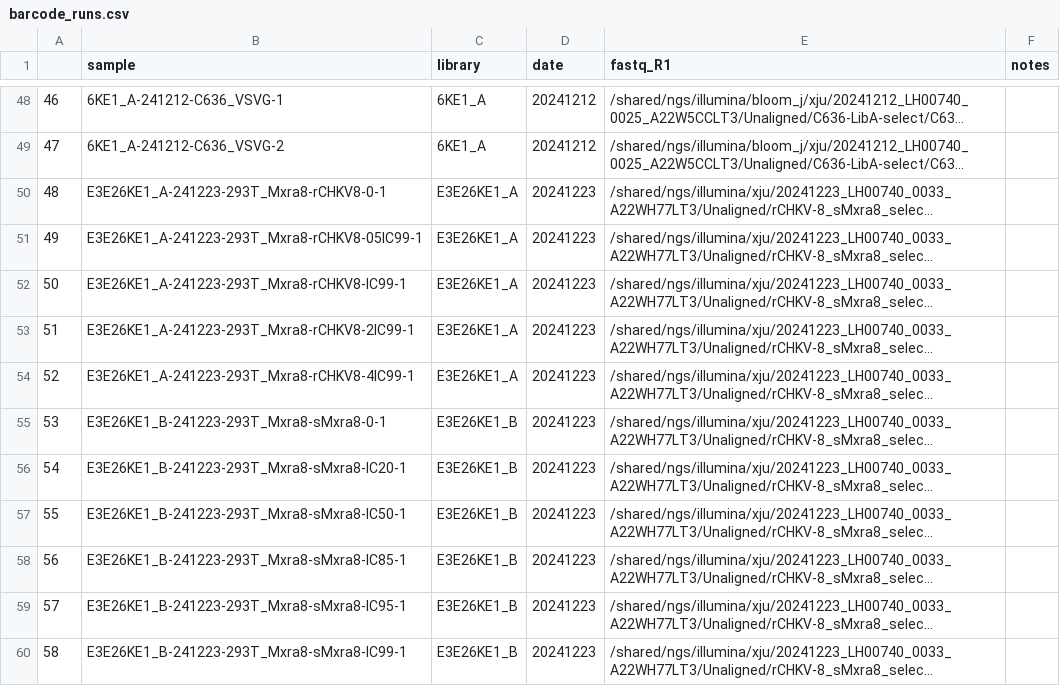
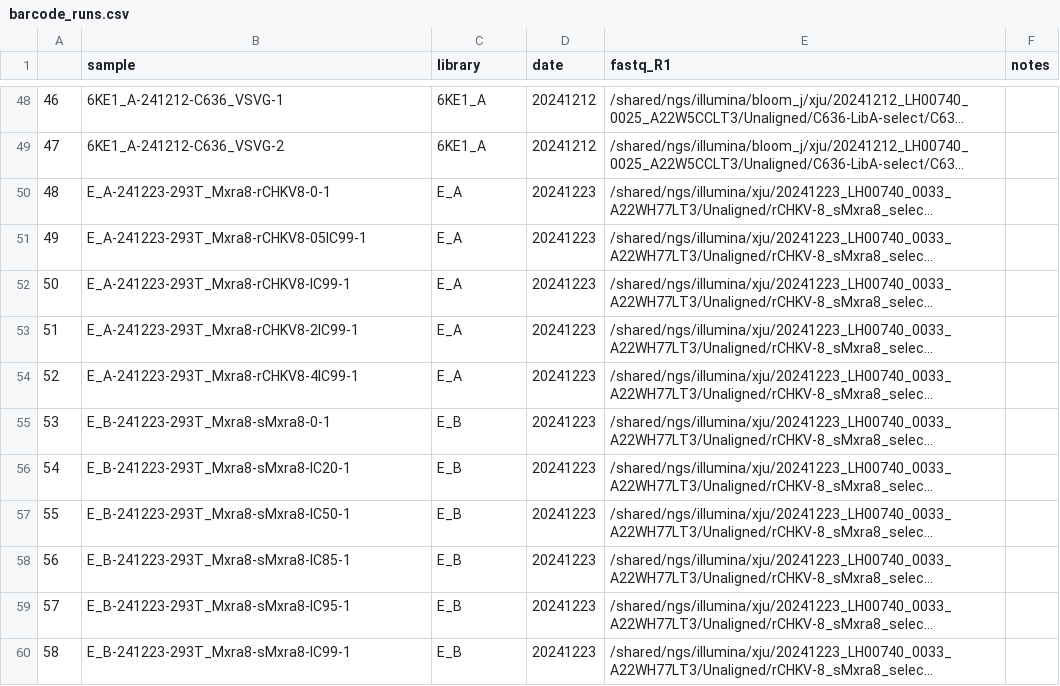
Before and after one commit to dms-vep/CHIKV-181-25-E-DMS, a CSV file: data/barcode_runs.csv, drawn as a sheet; only a part is shown, gaps mark what is left out; long unchanged cells end in …; the diff names each change by its address in the sheet, - before the commit and + after, or states it on an @@ line.

Commit message:
fixes to make pipeline run w Mxra8 and first antibody selection
In `data/PacBio_runs.csv`, changed how combined E library specified:
 - named "E" rather than "E3E26KE1"
 - simply have two entries for each library (eg, "E_A", "E_B") one with each
   PacBio CCS FASTQ, and the library then contains both. There is no need to
   copy the actual FASTQ files

In `data/barcode_runs.csv`, also renamed samples to just be "E" rather than
"E3E26KE1"

In `data/antibody_escape_config.yml`:
 - renamed to "E" for "E3E26KE1"
 - the pipeline was failing due to a typo that meant `use_in_fit` was not
   specified for the last sample listed under *E_B-241223-mouse-Mxra8".
   Added that and now pipeline runs

```diff
--- a/data/barcode_runs.csv
+++ b/data/barcode_runs.csv
-B50 (sample): E3E26KE1_A-241223-293T_Mxra8-rCHKV8-0-1
+B50 (sample): E_A-241223-293T_Mxra8-rCHKV8-0-1
-C50:C54 (library): E3E26KE1_A
+C50:C54 (library): E_A
-B51 (sample): E3E26KE1_A-241223-293T_Mxra8-rCHKV8-05IC99-1
+B51 (sample): E_A-241223-293T_Mxra8-rCHKV8-05IC99-1
-B52 (sample): E3E26KE1_A-241223-293T_Mxra8-rCHKV8-IC99-1
+B52 (sample): E_A-241223-293T_Mxra8-rCHKV8-IC99-1
-B53 (sample): E3E26KE1_A-241223-293T_Mxra8-rCHKV8-2IC99-1
+B53 (sample): E_A-241223-293T_Mxra8-rCHKV8-2IC99-1
-B54 (sample): E3E26KE1_A-241223-293T_Mxra8-rCHKV8-4IC99-1
+B54 (sample): E_A-241223-293T_Mxra8-rCHKV8-4IC99-1
-B55 (sample): E3E26KE1_B-241223-293T_Mxra8-sMxra8-0-1
+B55 (sample): E_B-241223-293T_Mxra8-sMxra8-0-1
-C55:C60 (library): E3E26KE1_B
+C55:C60 (library): E_B
-B56 (sample): E3E26KE1_B-241223-293T_Mxra8-sMxra8-IC20-1
+B56 (sample): E_B-241223-293T_Mxra8-sMxra8-IC20-1
-B57 (sample): E3E26KE1_B-241223-293T_Mxra8-sMxra8-IC50-1
+B57 (sample): E_B-241223-293T_Mxra8-sMxra8-IC50-1
-B58 (sample): E3E26KE1_B-241223-293T_Mxra8-sMxra8-IC85-1
+B58 (sample): E_B-241223-293T_Mxra8-sMxra8-IC85-1
-B59 (sample): E3E26KE1_B-241223-293T_Mxra8-sMxra8-IC95-1
+B59 (sample): E_B-241223-293T_Mxra8-sMxra8-IC95-1
-B60 (sample): E3E26KE1_B-241223-293T_Mxra8-sMxra8-IC99-1
+B60 (sample): E_B-241223-293T_Mxra8-sMxra8-IC99-1
```
Also changed, not shown: data/PacBio_runs.csv, 1 other file.
